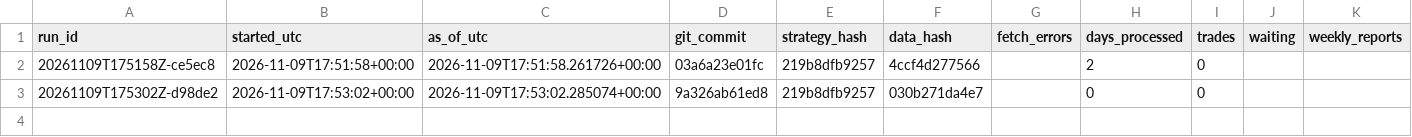
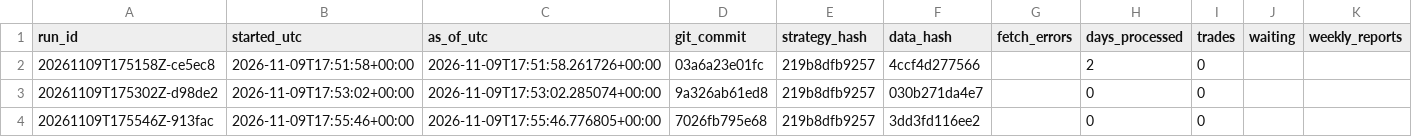
Before and after one commit to flodesgg/paper-lab, a CSV file: journal/runs.csv, drawn as a sheet.

Commit message:
forward 2026-11-09: 0 session(s), 0 trade(s) (run 20261109T175546Z-913fac)

```diff
--- a/journal/runs.csv
+++ b/journal/runs.csv
@@ -3 +3,2 @@ run_id,started_utc,as_of_utc,git_commit,strategy_hash,data_hash,fetch_errors,day
 20261109T175302Z-d98de2,2026-11-09T17:53:02+00:00,2026-11-09T17:53:02.285074+00:00,9a326ab61ed8,219b8dfb9257,030b271da4e7,,0,0,,
+20261109T175546Z-913fac,2026-11-09T17:55:46+00:00,2026-11-09T17:55:46.776805+00:00,7026fb795e68,219b8dfb9257,3dd3fd116ee2,,0,0,,
```
Also changed, not shown: data_archive/MANIFEST.csv.
